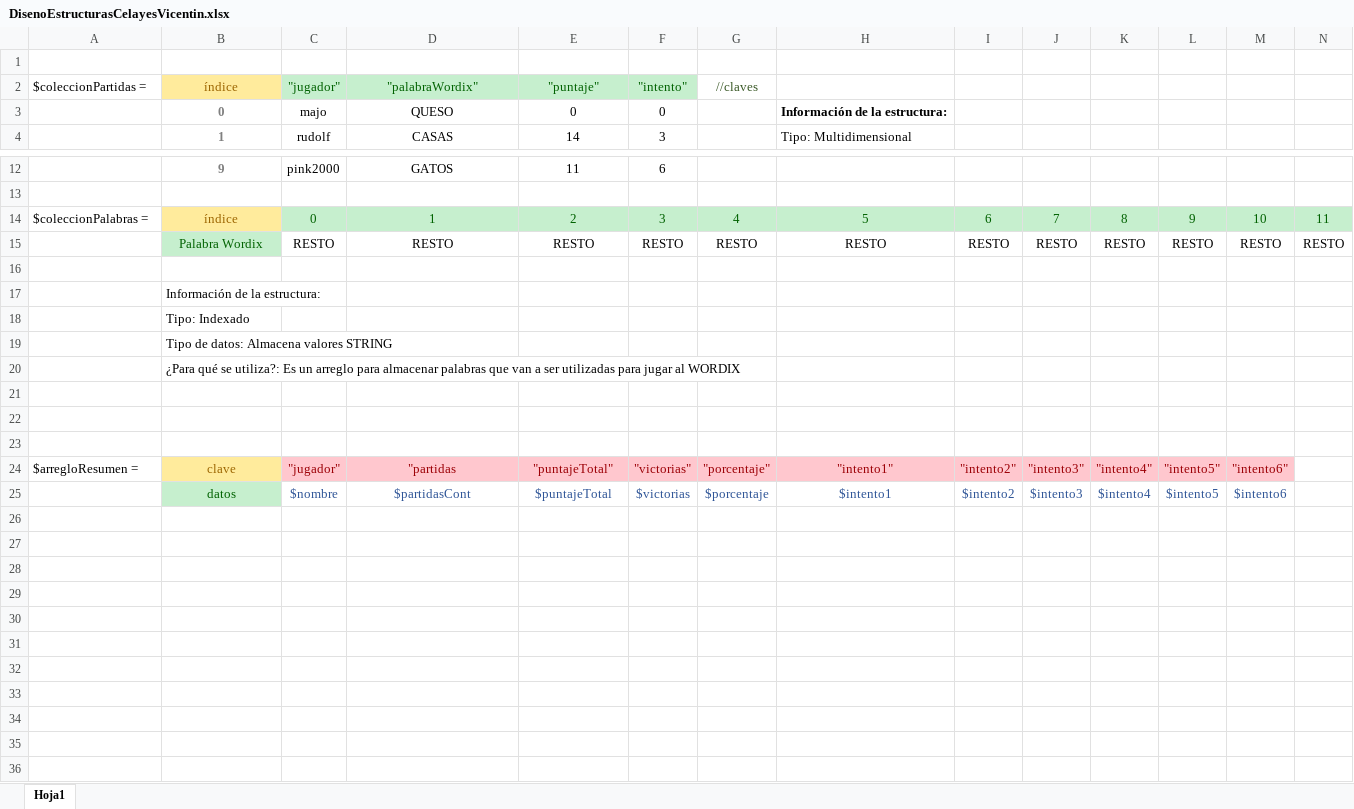
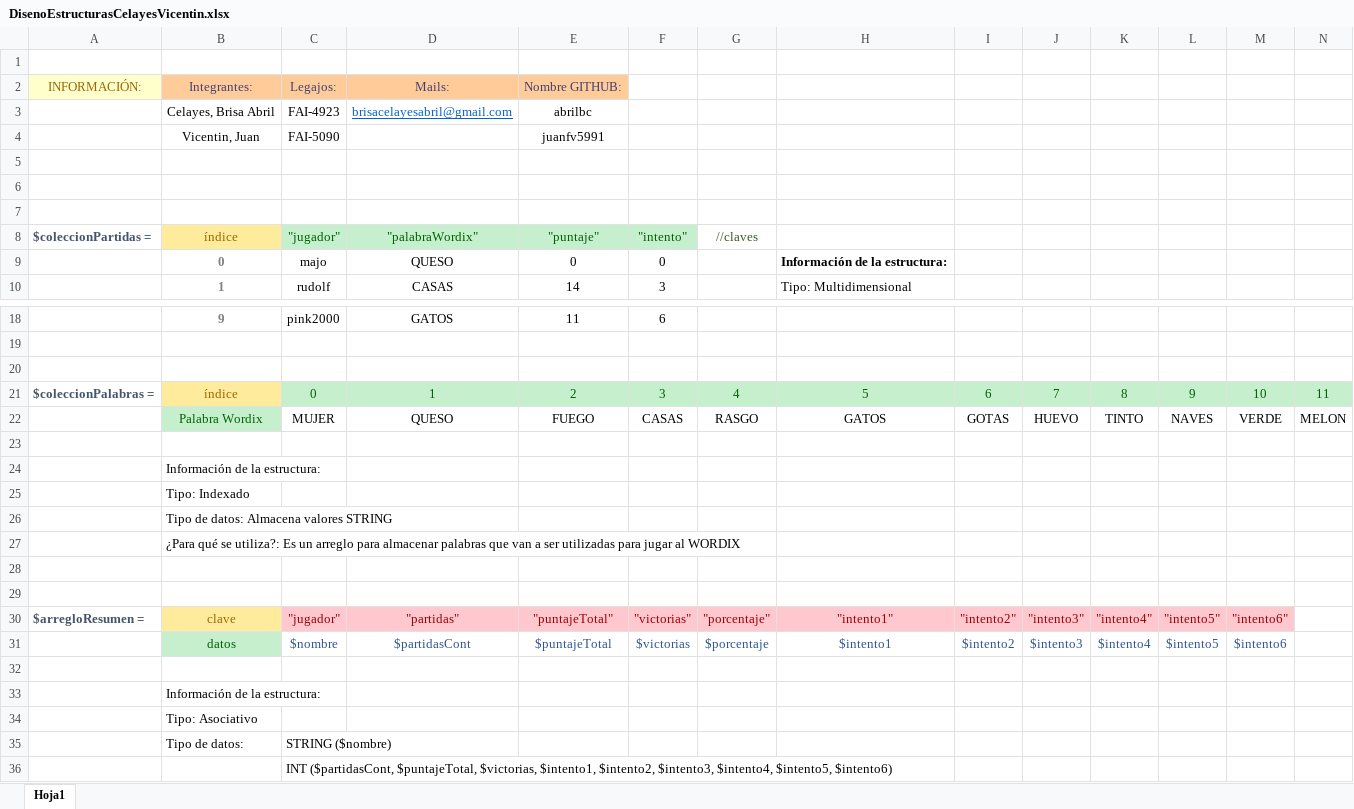
Before and after one commit to abrilbc/wordix, an Excel workbook: DisenoEstructurasCelayesVicentin.xlsx, sheet Hoja1, drawn as a sheet; only a part is shown, gaps mark what is left out; values as stored, in another font and other column widths than the file's, no borders; removed rows and columns are numbered as before the commit, all else as after; rows hold the shown columns only; the diff names each change by its address in the sheet, - before the commit and + after, or states it on an @@ line.

Commit message:
Diseño de Estructuras actualizado

```diff
--- a/DisenoEstructurasCelayesVicentin.xlsx (sheet Hoja1)
+++ b/DisenoEstructurasCelayesVicentin.xlsx (sheet Hoja1)
+row 2: INFORMACIÓN: | Integrantes: | Legajos: | Mails: | Nombre GITHUB:
+row 3:  | Celayes, Brisa Abril | FAI-4923 | brisacelayesabril@gmail.com | abrilbc
+row 4:  | Vicentin, Juan | FAI-5090 |  | juanfv5991
+row 5: (empty)
+row 6: (empty)
+row 7: (empty)
@@ A8 bold: off → on, text colour: black → #44546A @@
+row 20: (empty)
@@ A21 bold: off → on, text colour: black → #44546A @@
-row 15:  | Palabra Wordix | RESTO | RESTO | RESTO | RESTO | RESTO | RESTO | RESTO | RESTO | RESTO | RESTO | RESTO | RESTO
+row 22:  | Palabra Wordix | MUJER | QUESO | FUEGO | CASAS | RASGO | GATOS | GOTAS | HUEVO | TINTO | NAVES | VERDE | MELON
+row 30: $arregloResumen = | clave | "jugador" | "partidas" | "puntajeTotal" | "victorias" | "porcentaje" | "intento1" | "intento2" | "intento3" | "intento4" | "intento5" | "intento6"
@@ row 25 moved to row 31: datos @@
-row 24: $arregloResumen = | clave | "jugador" | "partidas | "puntajeTotal" | "victorias" | "porcentaje" | "intento1" | "intento2" | "intento3" | "intento4" | "intento5" | "intento6"
+row 33:  | Información de la estructura:
+row 34:  | Tipo: Asociativo
+row 35:  | Tipo de datos: | STRING ($nombre)
+row 36:  |  | INT ($partidasCont, $puntajeTotal, $victorias, $intento1, $intento2, $intento3, $intento4, $intento5, $intento6)
```
Also changed, not shown: formulas that keep their value.
